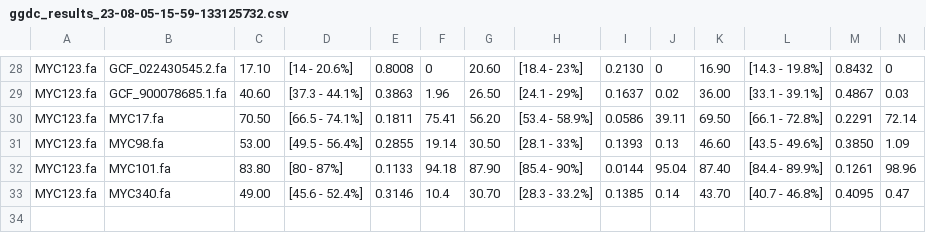
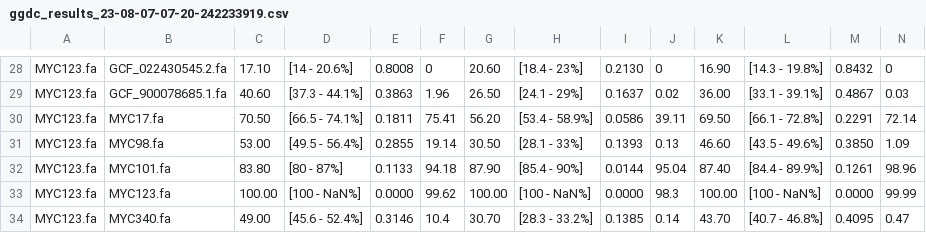
Before and after one commit to emilyncosta/UNIFESP_NTM_newspecies-nf, a CSV file: results/ggdc/assemblies_edson/MYC123/ggdc_results_23-08-07-07-20-242233919.csv (was results/ggdc/MYC123/ggdc_results_23-08-05-15-59-133125732.csv), drawn as a sheet; only a part is shown, gaps mark what is left out; rows hold the shown columns only; the diff names each change by its address in the sheet, - before the commit and + after, or states it on an @@ line.

```diff
--- a/results/ggdc/MYC123/ggdc_results_23-08-05-15-59-133125732.csv
+++ b/results/ggdc/assemblies_edson/MYC123/ggdc_results_23-08-07-07-20-242233919.csv
+row 33: MYC123.fa | MYC123.fa | 100.00 | [100 - NaN%] | 0.0000 | 99.62 | 100.00 | [100 - NaN%] | 0.0000 | 98.3 | 100.00 | [100 - NaN%] | 0.0000 | 99.99
```
Also changed, not shown: results/ggdc/assemblies_edson/MYC101/ggdc_results_23-08-07-07-18-262245698.csv, results/ggdc/assemblies_edson/MYC340/ggdc_results_23-08-07-07-21-362245652.csv, 7 other files.
